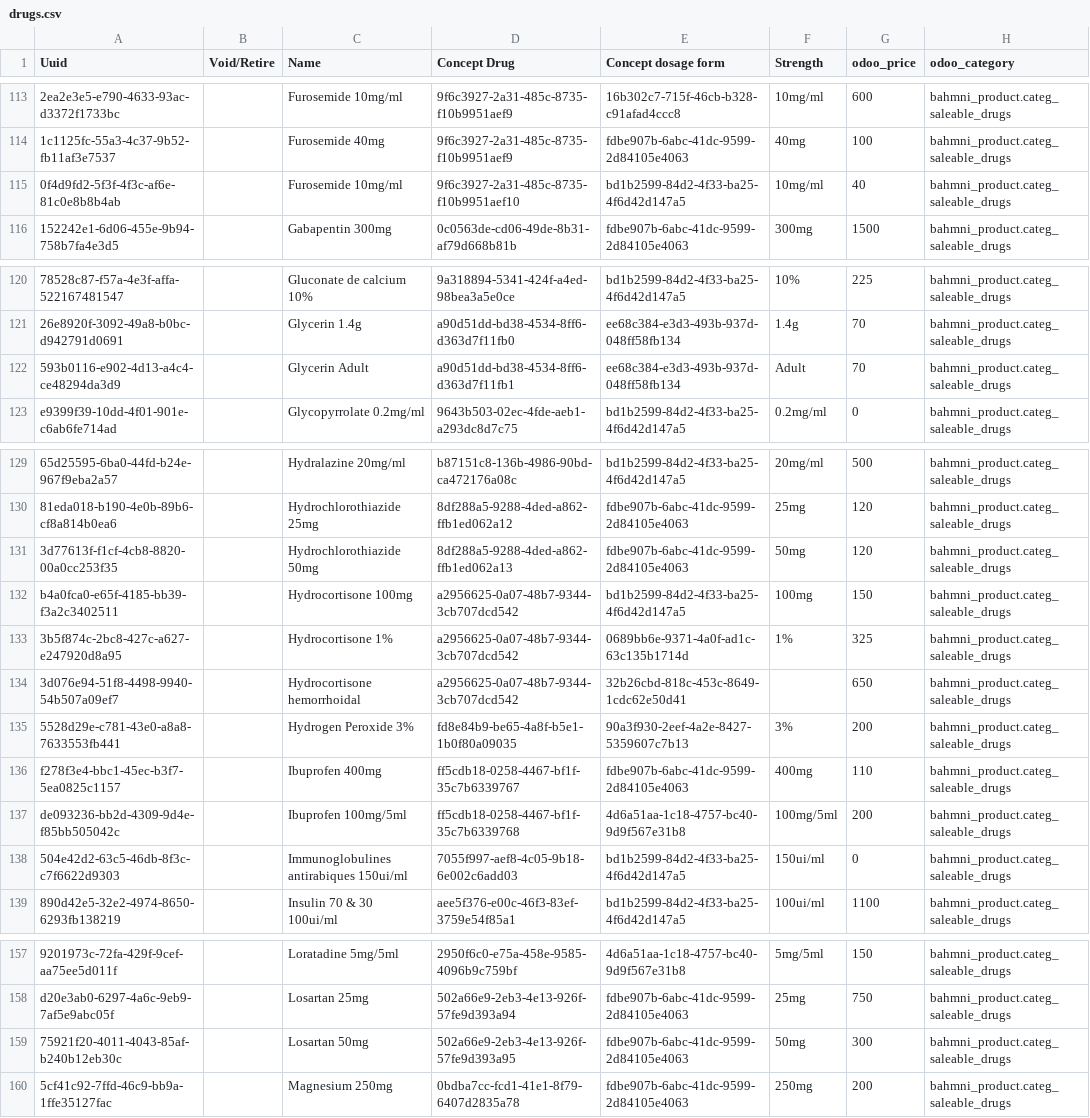
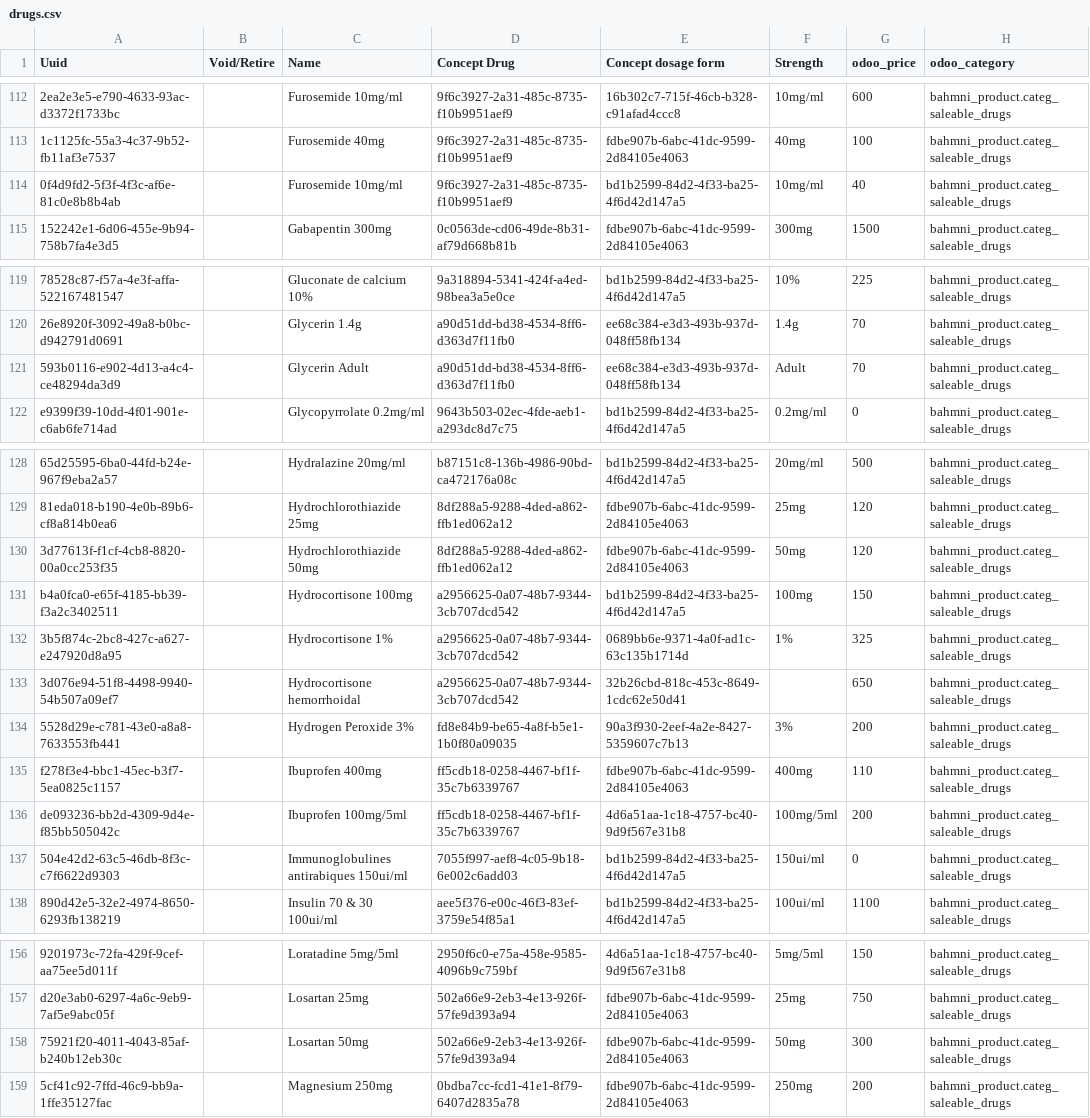
Before and after one commit to CRUDEM/openmrs-config-hsc, a CSV file: configuration/drugs/drugs.csv, drawn as a sheet; only a part is shown, gaps mark what is left out; addresses are those after the commit; the diff covers the shown part only; the diff names each change by its address in the sheet, - before the commit and + after, or states it on an @@ line.

Commit message:
Update wrongly quoted concept drugs

```diff
--- a/configuration/drugs/drugs.csv
+++ b/configuration/drugs/drugs.csv
-D114 (Concept Drug): 9f6c3927-2a31-485c-8735-f10b9951aef10
+D114 (Concept Drug): 9f6c3927-2a31-485c-8735-f10b9951aef9
-D121 (Concept Drug): a90d51dd-bd38-4534-8ff6-d363d7f11fb1
+D121 (Concept Drug): a90d51dd-bd38-4534-8ff6-d363d7f11fb0
-D130 (Concept Drug): 8df288a5-9288-4ded-a862-ffb1ed062a13
+D130 (Concept Drug): 8df288a5-9288-4ded-a862-ffb1ed062a12
-D136 (Concept Drug): ff5cdb18-0258-4467-bf1f-35c7b6339768
+D136 (Concept Drug): ff5cdb18-0258-4467-bf1f-35c7b6339767
-D158 (Concept Drug): 502a66e9-2eb3-4e13-926f-57fe9d393a95
+D158 (Concept Drug): 502a66e9-2eb3-4e13-926f-57fe9d393a94
```
Also changed, not shown: 1 removed row and 21 edited cells elsewhere in this file.
